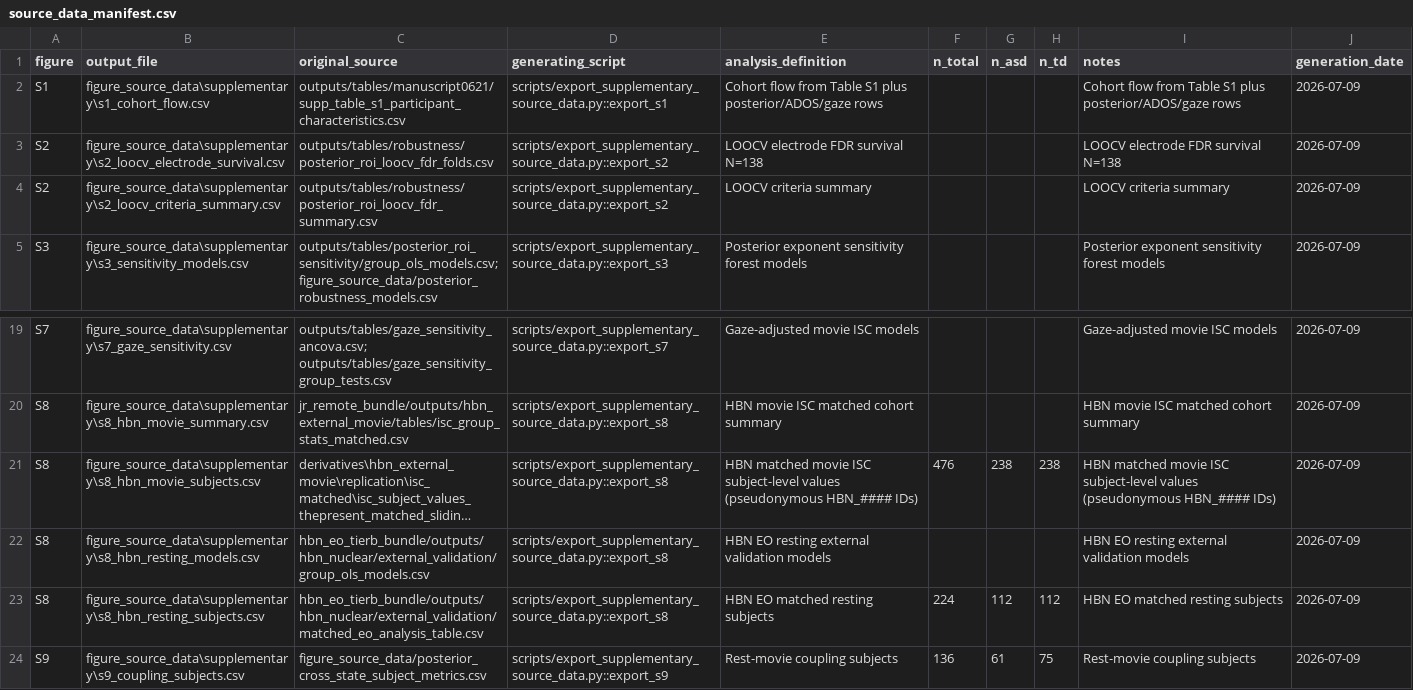
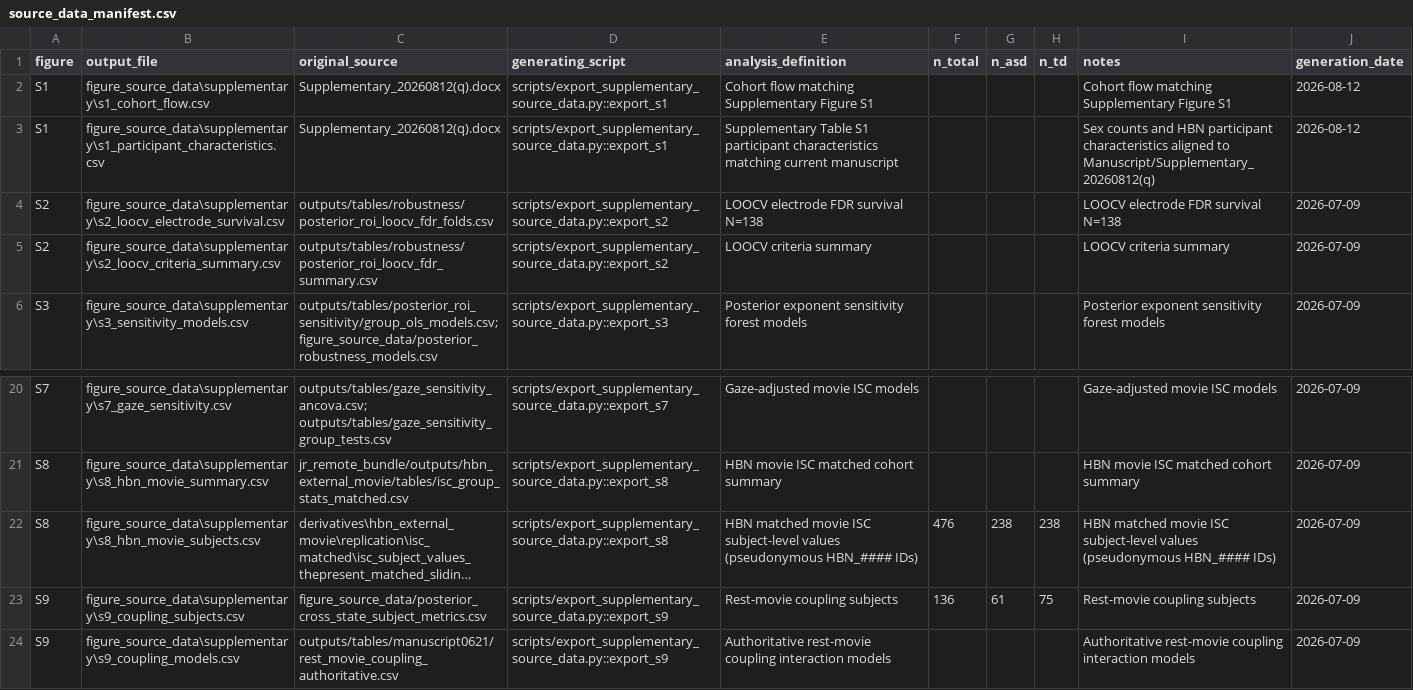
Before and after one commit to Zhaolab-SZU/asd-eeg-aperiodic, a CSV file: data/supplementary_source/source_data_manifest.csv, drawn as a sheet; only a part is shown, gaps mark what is left out; the shorter side is filled out with more unchanged rows; long unchanged cells end in …; removed rows and columns are numbered as before the commit, all else as after; the diff names each change by its address in the sheet, - before the commit and + after, or states it on an @@ line.

```diff
--- a/data/supplementary_source/source_data_manifest.csv
+++ b/data/supplementary_source/source_data_manifest.csv
-C2 (original_source): outputs/tables/manuscript0621/supp_table_s1_participant_characteristics.csv
+C2 (original_source): Supplementary_20260812(q).docx
-E2 (analysis_definition): Cohort flow from Table S1 plus posterior/ADOS/gaze rows
+E2 (analysis_definition): Cohort flow matching Supplementary Figure S1
-I2 (notes): Cohort flow from Table S1 plus posterior/ADOS/gaze rows
+I2 (notes): Cohort flow matching Supplementary Figure S1
-J2 (generation_date): 2026-07-09
+J2 (generation_date): 2026-08-12
+row 3: S1 | figure_source_data\supplementary\s1_participant_characteristics.csv | Supplementary_20260812(q).docx | scripts/export_supplementary_source_data.py::export_s1 | Supplementary Table S1 participant characteristics matching current manuscript |  |  |  | Sex counts and HBN participant characteristics aligned to Manuscript/Supplementary_20260812(q) | 2026-08-12
-row 22: S8 | figure_source_data\supplementary\s8_hbn_resting_models.csv | hbn_eo_tierb_bundle/outputs/hbn_nuclear/external_validation/group_ols_models.csv | scripts/export_supplementary_source_data.py::export_s8 | HBN EO resting external validation models |  |  |  | HBN EO resting external validation models | 2026-07-09
-row 23: S8 | figure_source_data\supplementary\s8_hbn_resting_subjects.csv | hbn_eo_tierb_bundle/outputs/hbn_nuclear/external_validation/matched_eo_analysis_table.csv | scripts/export_supplementary_source_data.py::export_s8 | HBN EO matched resting subjects | 224 | 112 | 112 | HBN EO matched resting subjects | 2026-07-09
```
Also changed, not shown: data/supplementary_source/s1_cohort_flow.csv, figure_source_data/supplementary/s1_cohort_flow.csv, 20 other files.
